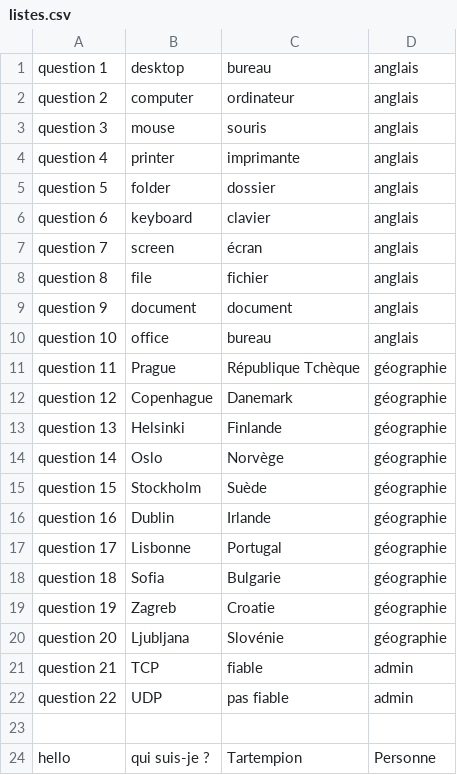
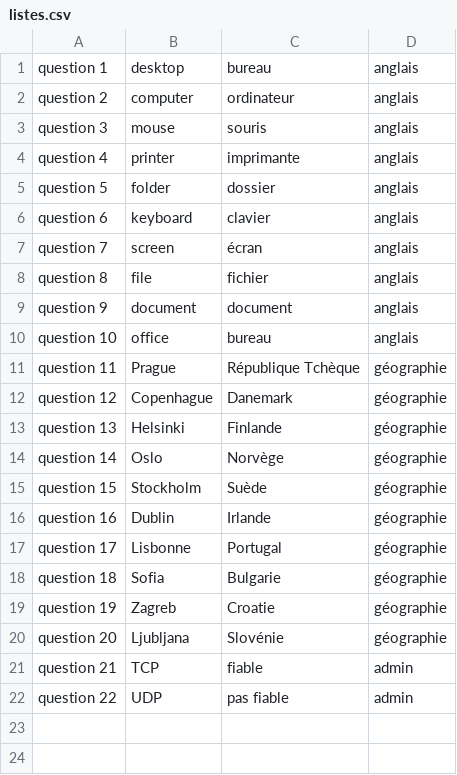
Before and after one commit to tvalcke/2TL1_1_Flashcards, a CSV file: listes.csv, drawn as a sheet.

```diff
--- a/listes.csv
+++ b/listes.csv
@@ -22,3 +22 @@ question 21, TCP, fiable, admin
 question 22, UDP, pas fiable, admin
-
-hello,qui suis-je ?,Tartempion,Personne
```
Also changed, not shown: 2 other files.
